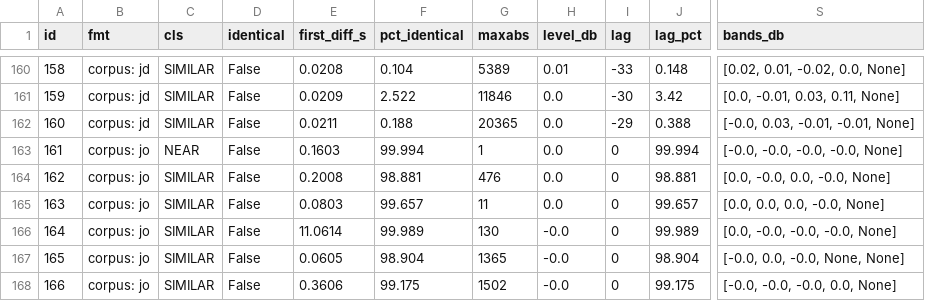
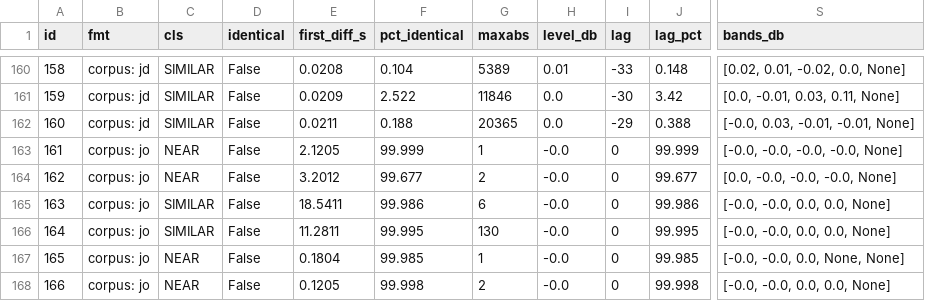
Before and after one commit to devloic/amigaplayer-rs, a TSV file: tools/refcmp-baseline.tsv, drawn as a sheet; only a part is shown, gaps mark what is left out; the diff covers the shown part only; the diff names each change by its address in the sheet, - before the commit and + after, or states it on an @@ line.

```diff
--- a/tools/refcmp-baseline.tsv
+++ b/tools/refcmp-baseline.tsv
-E163 (first_diff_s): 0.1603
+E163 (first_diff_s): 2.1205
-F163 (pct_identical): 99.994
+F163 (pct_identical): 99.999
-H163:H165 (level_db): 0.0
+H163:H165 (level_db): -0.0
-J163 (lag_pct): 99.994
+J163 (lag_pct): 99.999
-C164 (cls): SIMILAR
+C164 (cls): NEAR
-E164 (first_diff_s): 0.2008
+E164 (first_diff_s): 3.2012
-F164 (pct_identical): 98.881
+F164 (pct_identical): 99.677
-G164 (maxabs): 476
+G164 (maxabs): 2
-J164 (lag_pct): 98.881
+J164 (lag_pct): 99.677
-S164 (bands_db): [0.0, -0.0, 0.0, -0.0, None]
+S164 (bands_db): [0.0, -0.0, -0.0, -0.0, None]
-E165 (first_diff_s): 0.0803
+E165 (first_diff_s): 18.5411
-F165 (pct_identical): 99.657
+F165 (pct_identical): 99.986
-G165 (maxabs): 11
+G165 (maxabs): 6
-J165 (lag_pct): 99.657
+J165 (lag_pct): 99.986
-S165 (bands_db): [0.0, 0.0, 0.0, -0.0, None]
+S165 (bands_db): [-0.0, -0.0, 0.0, 0.0, None]
-E166 (first_diff_s): 11.0614
+E166 (first_diff_s): 11.2811
-F166 (pct_identical): 99.989
+F166 (pct_identical): 99.995
-J166 (lag_pct): 99.989
+J166 (lag_pct): 99.995
-S166 (bands_db): [0.0, -0.0, -0.0, -0.0, None]
+S166 (bands_db): [-0.0, -0.0, 0.0, 0.0, None]
-C167:C168 (cls): SIMILAR
+C167:C168 (cls): NEAR
-E167 (first_diff_s): 0.0605
+E167 (first_diff_s): 0.1804
-F167 (pct_identical): 98.904
+F167 (pct_identical): 99.985
-G167 (maxabs): 1365
+G167 (maxabs): 1
-J167 (lag_pct): 98.904
+J167 (lag_pct): 99.985
-S167 (bands_db): [-0.0, 0.0, -0.0, None, None]
+S167 (bands_db): [-0.0, -0.0, 0.0, None, None]
-E168 (first_diff_s): 0.3606
+E168 (first_diff_s): 0.1205
-F168 (pct_identical): 99.175
+F168 (pct_identical): 99.998
-G168 (maxabs): 1502
+G168 (maxabs): 2
-J168 (lag_pct): 99.175
+J168 (lag_pct): 99.998
-S168 (bands_db): [-0.0, -0.0, -0.0, 0.0, None]
+S168 (bands_db): [-0.0, -0.0, 0.0, 0.0, None]
```
Also changed, not shown: 24 edited cells elsewhere in this file, 1 other file.
